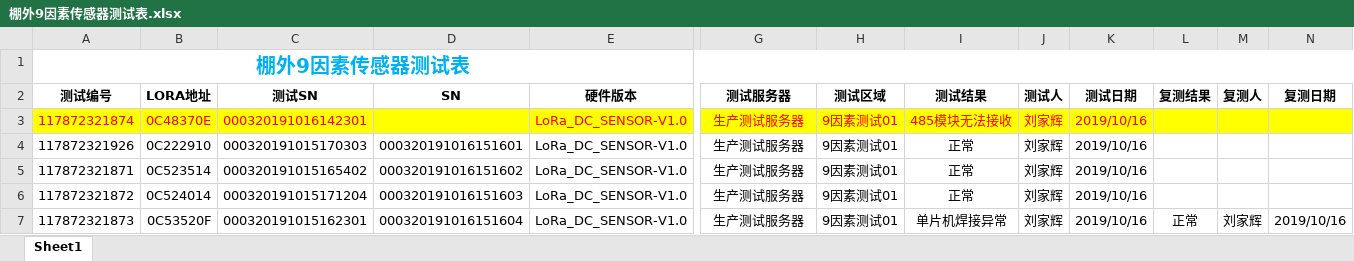
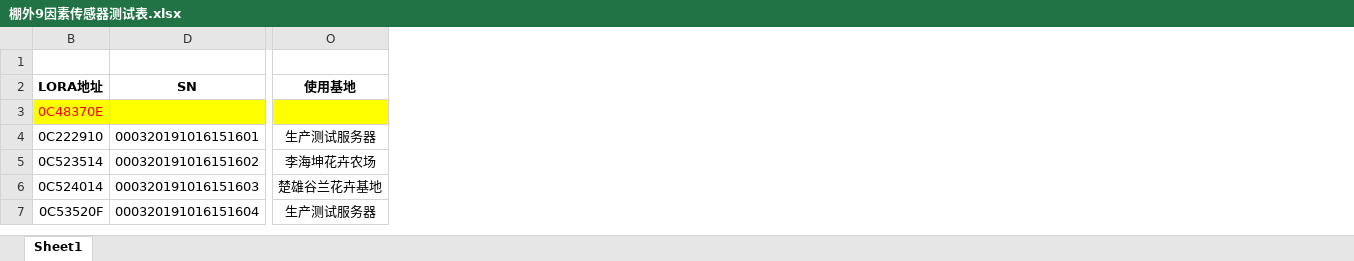
Before and after one commit to Arrogantyunya/test_table, an Excel workbook: 棚外9因素传感器测试表.xlsx, sheet Sheet1, drawn as a sheet; only a part is shown, gaps mark what is left out; values as stored, in another font and other column widths than the file's, no borders; removed rows and columns are numbered as before the commit, all else as after; the diff names each change by its address in the sheet, - before the commit and + after, or states it on an @@ line.

```diff
--- a/棚外9因素传感器测试表.xlsx (sheet Sheet1)
+++ b/棚外9因素传感器测试表.xlsx (sheet Sheet1)
@@ column A (测试编号) hidden, row 1: 棚外9因素传感器测试表; rows 3-7: 117872321874 | 117872321926 | 117872321871 | 117872321872 | 117872321873 @@
@@ column C (测试SN) hidden, rows 3-7: 000320191016142301 | 000320191015170303 | 000320191015165402 | 000320191015171204 | 000320191015162301 @@
@@ column E (硬件版本) hidden, rows 3-7: all LoRa_DC_SENSOR-V1.0 @@
@@ column H (测试区域) hidden, rows 3-7: all 9因素测试01 @@
@@ column I (测试结果) hidden, rows 3-7: 485模块无法接收 | 正常 | 正常 | 正常 | 单片机焊接异常 @@
@@ column J (测试人) hidden, rows 3-7: all 刘家辉 @@
@@ column K (测试日期) hidden, rows 3-7: all 2019/10/16 @@
@@ column L (复测结果) hidden, row 7: 正常 @@
@@ column M (复测人) hidden, row 7: 刘家辉 @@
@@ column N (复测日期) hidden, row 7: 2019/10/16 @@
-O2: 测试服务器
+O2: 使用基地
-O3 (使用基地): 生产测试服务器
+O3 (使用基地): (empty)
-O5 (使用基地): 生产测试服务器
+O5 (使用基地): 李海坤花卉农场
-O6 (使用基地): 生产测试服务器
+O6 (使用基地): 楚雄谷兰花卉基地
```
Also changed, not shown: 棚内11因素传感器测试表.xlsx.
